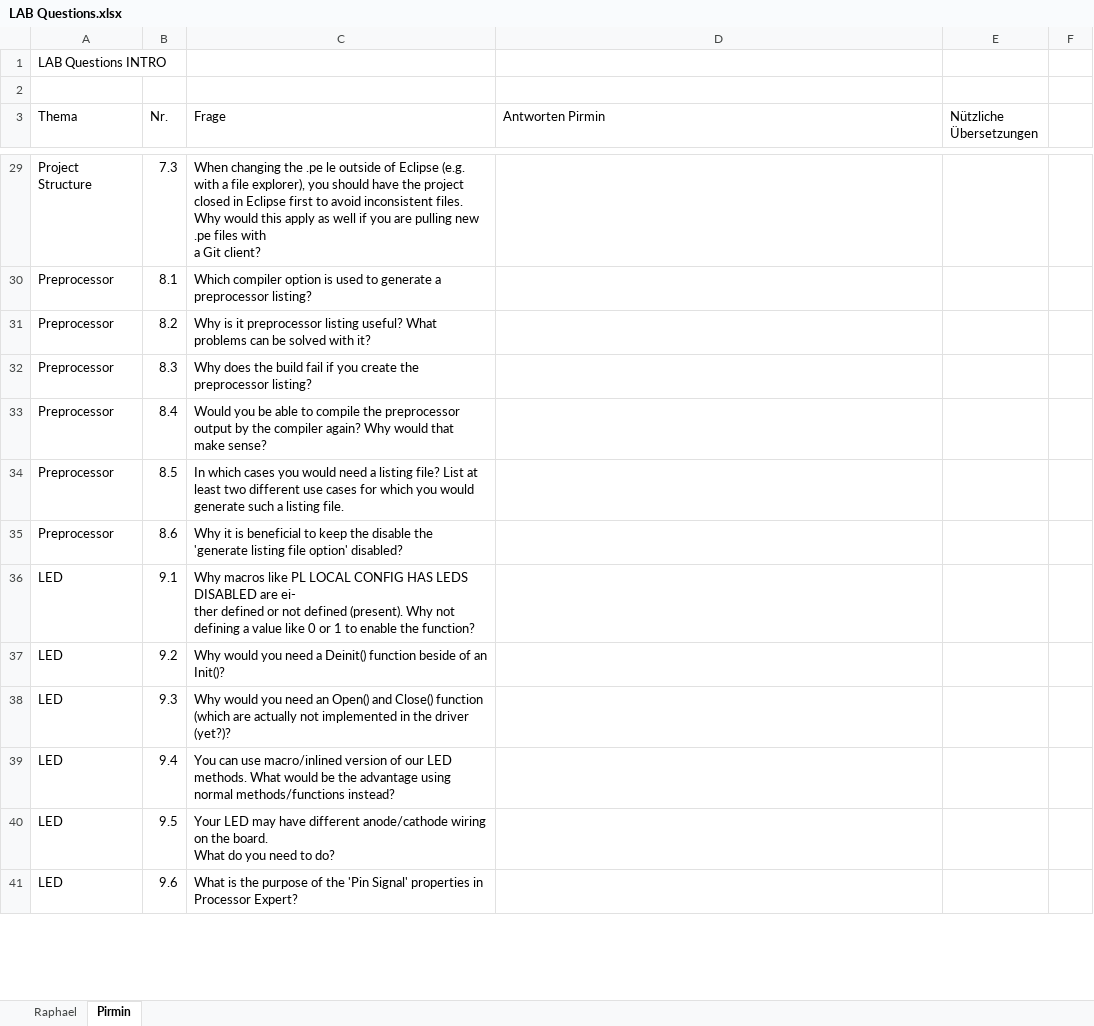
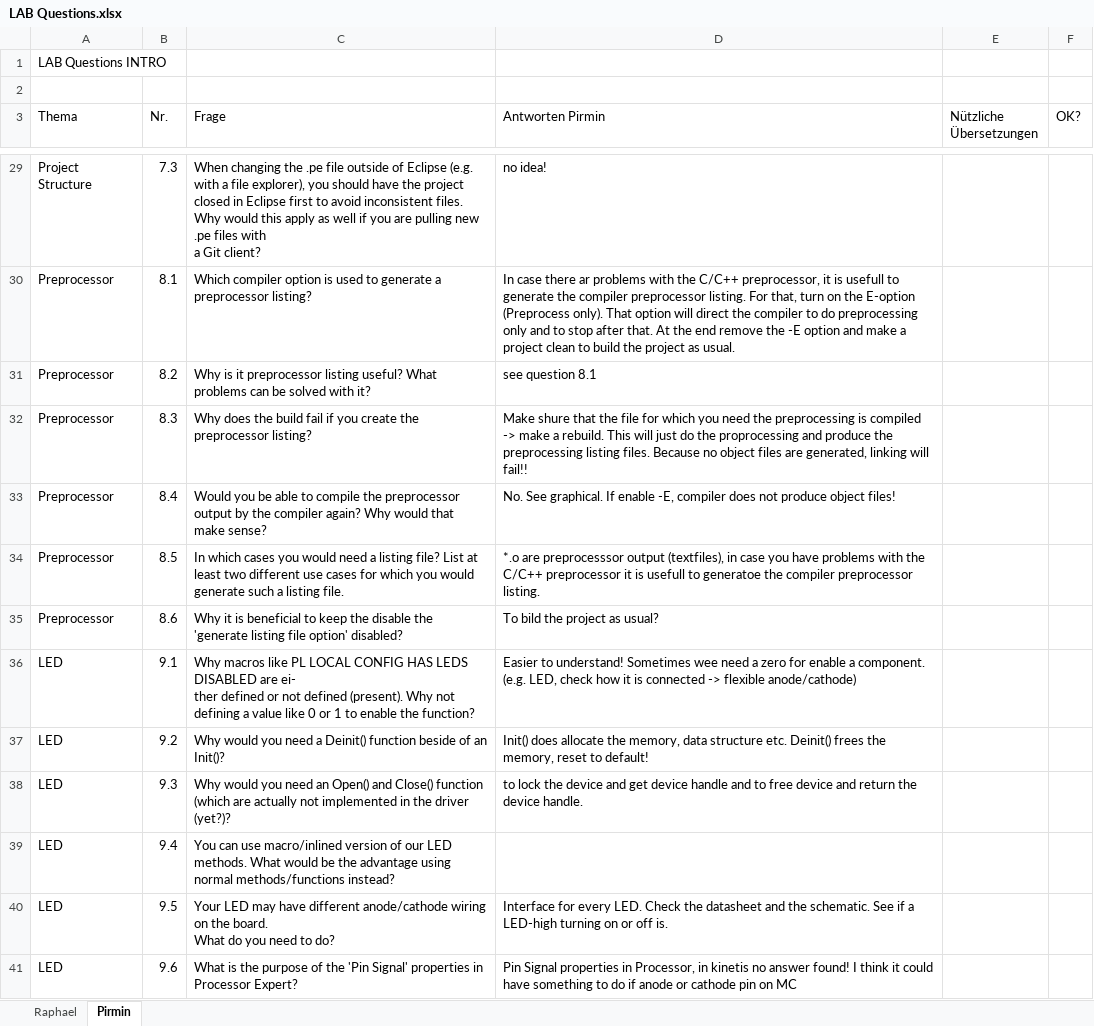
Before and after one commit to Pirmin91/INTRO_KISSLING_HERGER, an Excel workbook: LAB Questions.xlsx, sheet Pirmin, drawn as a sheet; only a part is shown, gaps mark what is left out; values as stored, in another font and other column widths than the file's, no cell formats; charts and pictures not drawn; the diff covers the shown part only; the diff names each change by its address in the sheet, - before the commit and + after, or states it on an @@ line.

Commit message:
Update Lab questions 1-70 and recap questions

```diff
--- a/LAB Questions.xlsx (sheet Pirmin)
+++ b/LAB Questions.xlsx (sheet Pirmin)
-F3: (empty)
+F3: OK?
-C29 (Frage): …the .pe le outside of…
+C29 (Frage): …the .pe file outside of…
-D29 (Antworten Pirmin): (empty)
+D29 (Antworten Pirmin): no idea!
-D30 (Antworten Pirmin): (empty)
+D30 (Antworten Pirmin): In case there ar problems with the C/C++ preprocessor, it is usefull to generate the compiler preprocessor listing. For that, turn on the E-option (Preprocess only). That option will direct the compiler to do preprocessing only and to stop after that. At the end remove the -E option and make a project clean to build the project as usual.
-D31 (Antworten Pirmin): (empty)
+D31 (Antworten Pirmin): see question 8.1
-D32 (Antworten Pirmin): (empty)
+D32 (Antworten Pirmin): Make shure that the file for which you need the preprocessing is compiled -> make a rebuild. This will just do the proprocessing and produce the preprocessing listing files. Because no object files are generated, linking will fail!!
-D33 (Antworten Pirmin): (empty)
+D33 (Antworten Pirmin): No. See graphical. If enable -E, compiler does not produce object files!
-D34 (Antworten Pirmin): (empty)
+D34 (Antworten Pirmin): *.o are preprocesssor output (textfiles), in case you have problems with the C/C++ preprocessor it is usefull to generatoe the compiler preprocessor listing.
-D35 (Antworten Pirmin): (empty)
+D35 (Antworten Pirmin): To bild the project as usual?
-D36 (Antworten Pirmin): (empty)
+D36 (Antworten Pirmin): Easier to understand! Sometimes wee need a zero for enable a component. (e.g. LED, check how it is connected -> flexible anode/cathode)
-D37 (Antworten Pirmin): (empty)
+D37 (Antworten Pirmin): Init() does allocate the memory, data structure etc. Deinit() frees the memory, reset to default!
-D38 (Antworten Pirmin): (empty)
+D38 (Antworten Pirmin): to lock the device and get device handle and to free device and return the device handle.
-D40 (Antworten Pirmin): (empty)
+D40 (Antworten Pirmin): Interface for every LED. Check the datasheet and the schematic. See if a LED-high turning on or off is.
-D41 (Antworten Pirmin): (empty)
+D41 (Antworten Pirmin): Pin Signal properties in Processor, in kinetis no answer found! I think it could have something to do if anode or cathode pin on MC
```
Also changed, not shown: 22 added rows and 65 edited cells elsewhere in this sheet, sheet Raphael, cell formats, charts or pictures.
